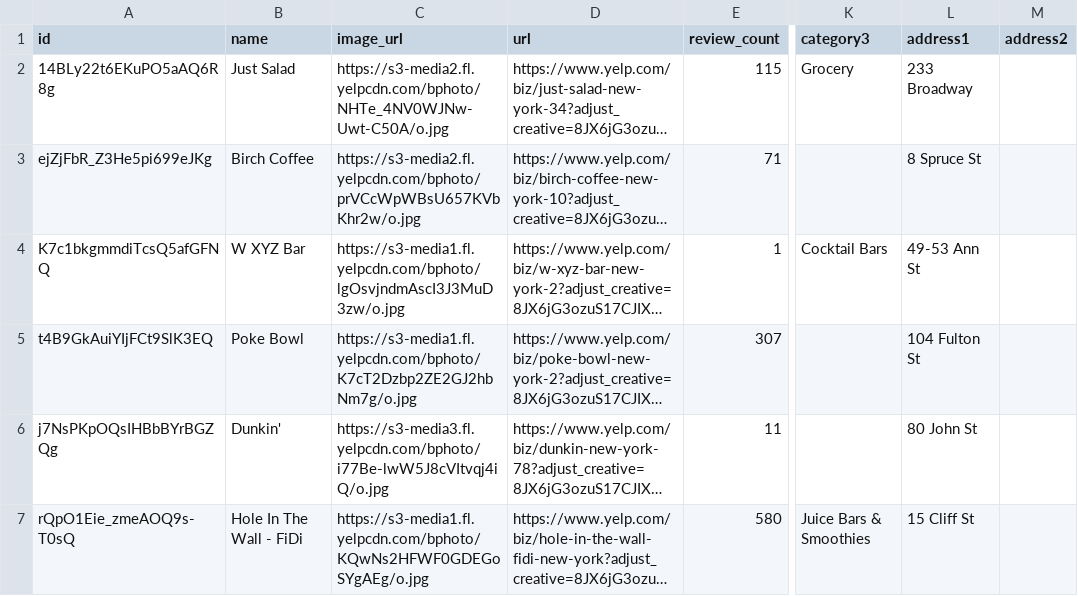
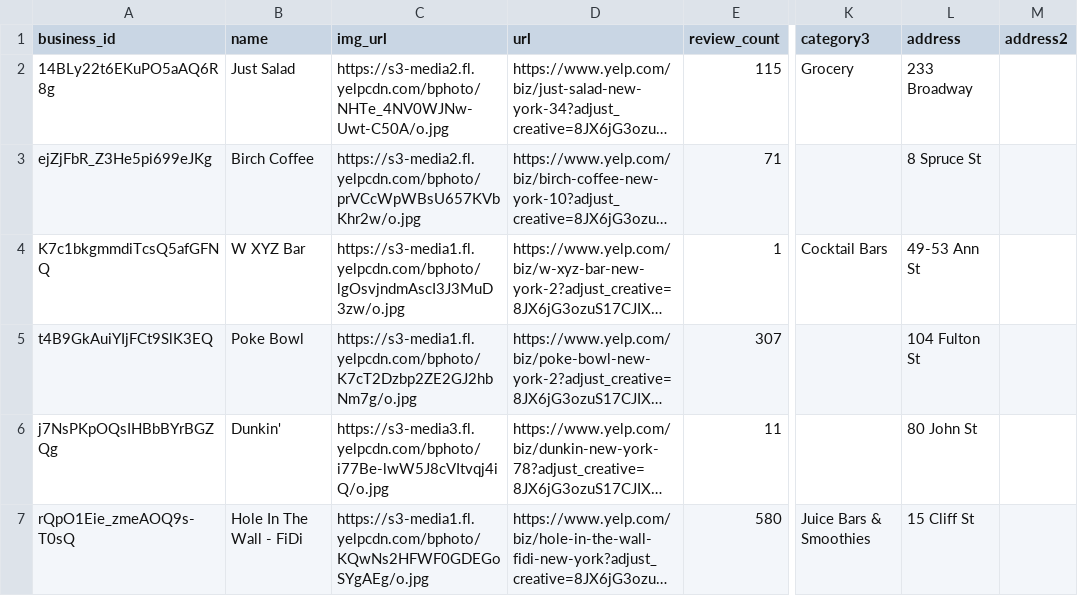
Before and after one commit to gcivil-nyu-org/nyc-accessible-restaurant-advisor, a CSV file: data/Yelp-MOPD-10-30-20.csv, drawn as a sheet; only a part is shown, gaps mark what is left out; long unchanged cells end in …; the diff names each change by its address in the sheet, - before the commit and + after, or states it on an @@ line.

```diff
--- a/data/Yelp-MOPD-10-30-20.csv
+++ b/data/Yelp-MOPD-10-30-20.csv
-A1: id
+A1: business_id
-C1: image_url
+C1: img_url
-L1: address1
+L1: address
```
Also changed, not shown: data/Yelp-MOPD-10-26-20.csv, 14 other files.
